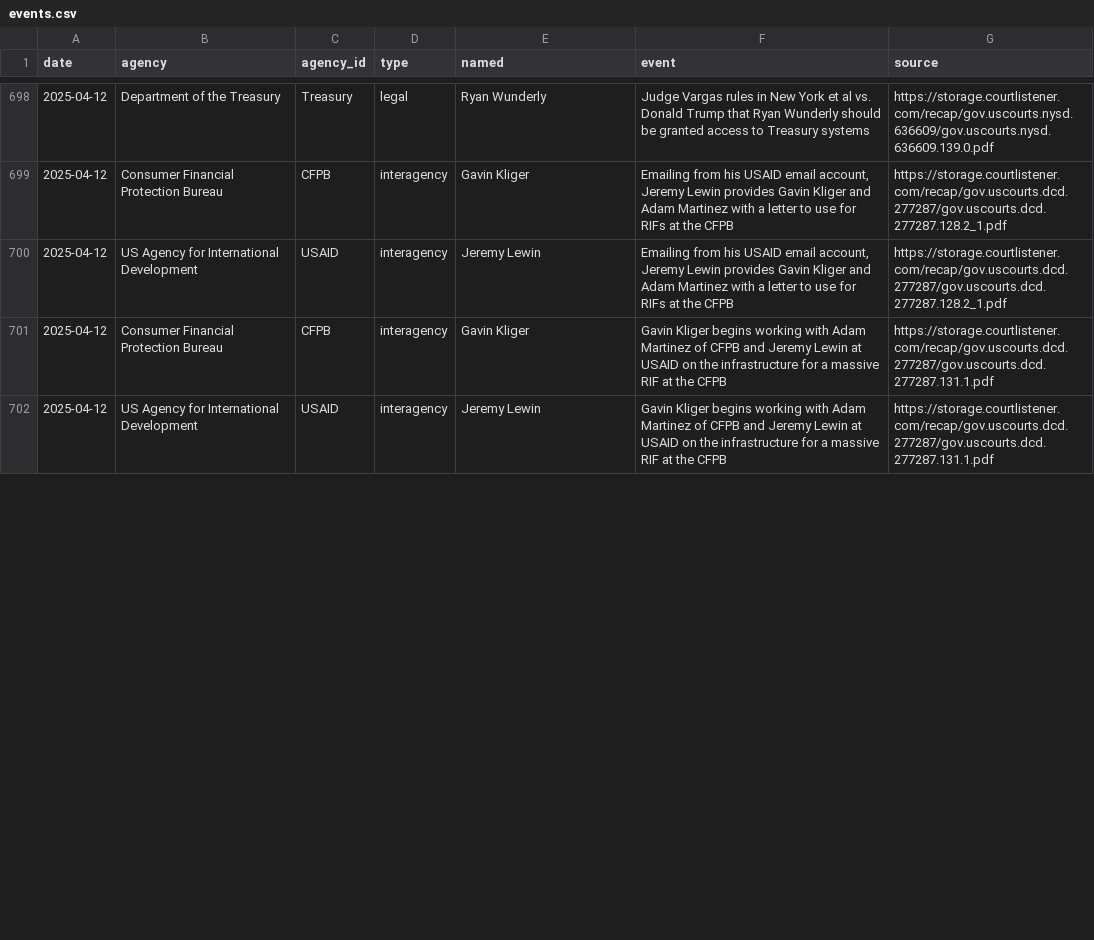
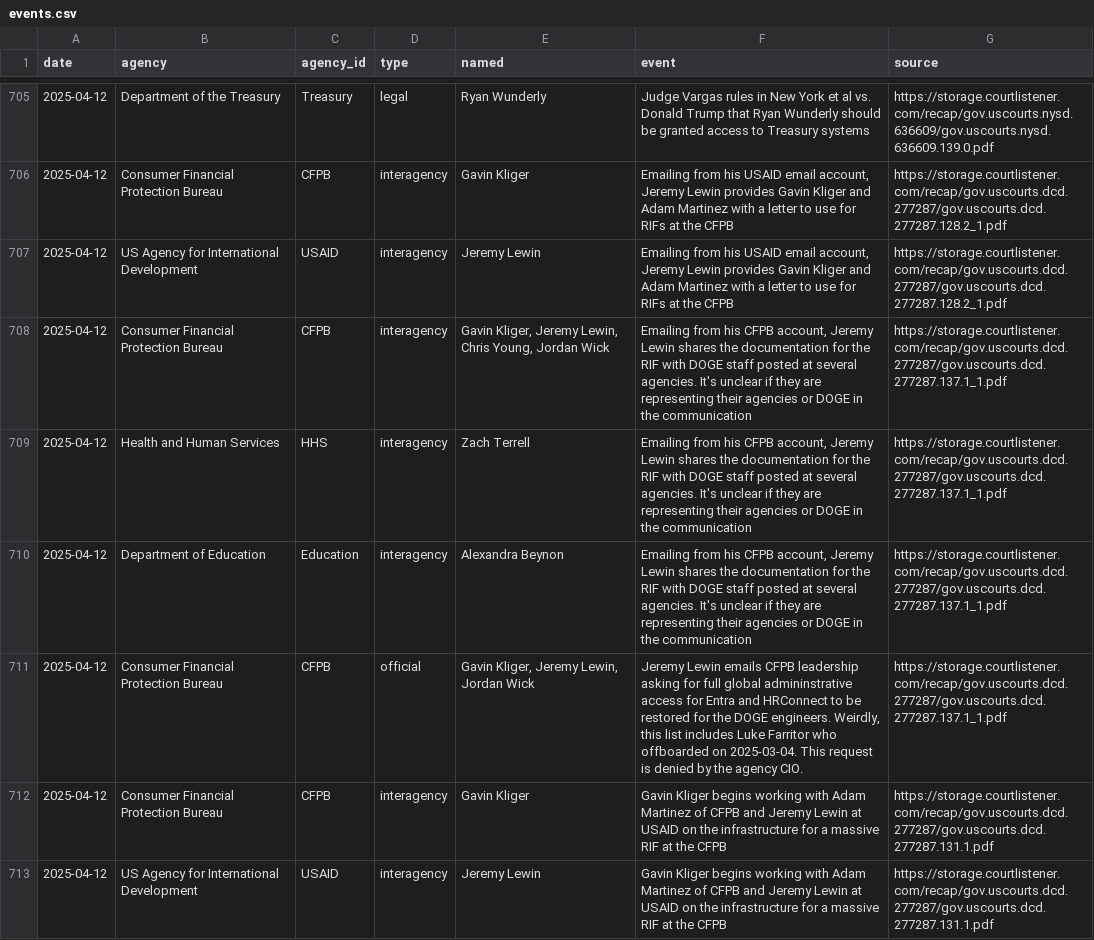
Before and after one commit to harrisj/trump_data, a CSV file: it_modernization/events.csv, drawn as a sheet; only a part is shown, gaps mark what is left out; the diff covers the shown part only.

Commit message:
A few more DOGE things

```diff
--- a/it_modernization/events.csv
+++ b/it_modernization/events.csv
@@ -700,2 +707,6 @@ date,agency,agency_id,type,named,event,source
 2025-04-12,US Agency for International Development,USAID,interagency,Jeremy Lewin,"Emailing from his USAID email account, Jeremy Lewin provides Gavin Kliger and Adam Martinez with a letter to use for RIFs at the CFPB",https://storage.courtlistener.com/recap/gov.uscourts.dcd.277287/gov.uscourts.dcd.277287.128.2_1.pdf
+2025-04-12,Consumer Financial Protection Bureau,CFPB,interagency,"Gavin Kliger, Jeremy Lewin, Chris Young, Jordan Wick","Emailing from his CFPB account, Jeremy Lewin shares the documentation for the RIF with DOGE staff posted at several agencies. It's unclear if they are representing their agencies or DOGE in the communication",https://storage.courtlistener.com/recap/gov.uscourts.dcd.277287/gov.uscourts.dcd.277287.137.1_1.pdf
+2025-04-12,Health and Human Services,HHS,interagency,Zach Terrell,"Emailing from his CFPB account, Jeremy Lewin shares the documentation for the RIF with DOGE staff posted at several agencies. It's unclear if they are representing their agencies or DOGE in the communication",https://storage.courtlistener.com/recap/gov.uscourts.dcd.277287/gov.uscourts.dcd.277287.137.1_1.pdf
+2025-04-12,Department of Education,Education,interagency,Alexandra Beynon,"Emailing from his CFPB account, Jeremy Lewin shares the documentation for the RIF with DOGE staff posted at several agencies. It's unclear if they are representing their agencies or DOGE in the communication",https://storage.courtlistener.com/recap/gov.uscourts.dcd.277287/gov.uscourts.dcd.277287.137.1_1.pdf
+2025-04-12,Consumer Financial Protection Bureau,CFPB,official,"Gavin Kliger, Jeremy Lewin, Jordan Wick","Jeremy Lewin emails CFPB leadership asking for full global admininstrative access for Entra and HRConnect to be restored for the DOGE engineers. Weirdly, this list includes Luke Farritor who offboarded on 2025-03-04. This request is denied by the agency CIO.",https://storage.courtlistener.com/recap/gov.uscourts.dcd.277287/gov.uscourts.dcd.277287.137.1_1.pdf
 2025-04-12,Consumer Financial Protection Bureau,CFPB,interagency,Gavin Kliger,Gavin Kliger begins working with Adam Martinez of CFPB and Jeremy Lewin at USAID on the infrastructure for a massive RIF at the CFPB,https://storage.courtlistener.com/recap/gov.uscourts.dcd.277287/gov.uscourts.dcd.277287.131.1.pdf
```
Also changed, not shown: 10 added rows and 1 edited cell elsewhere in this file, it_modernization/db/import/events.csv, it_modernization/db/import/events_agencies.csv, 12 other files.
